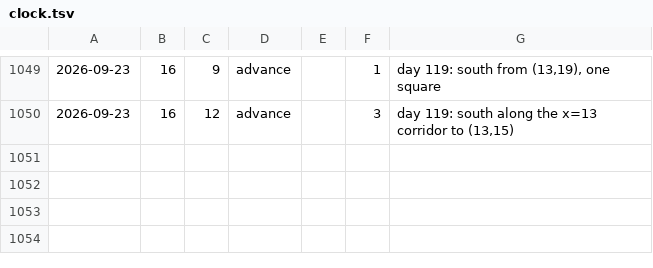
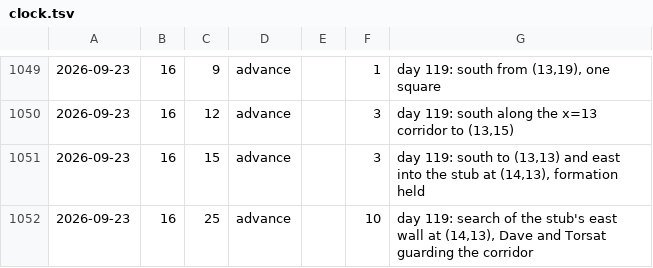
Before and after one commit to dllahr/claude_playing_advanced_dungeons_and_dragons_1st_edition, a TSV file: campaign/clock.tsv, drawn as a sheet; only a part is shown, gaps mark what is left out; the diff names each change by its address in the sheet, - before the commit and + after, or states it on an @@ line.

```diff
--- a/campaign/clock.tsv
+++ b/campaign/clock.tsv
+row 1051: 2026-09-23 | 16 | 15 | advance |  | 3 | day 119: south to (13,13) and east into the stub at (14,13), formation held
+row 1052: 2026-09-23 | 16 | 25 | advance |  | 10 | day 119: search of the stub's east wall at (14,13), Dave and Torsat guarding the corridor
```
Also changed, not shown: campaign/party.tsv, campaign/world_changes.tsv, 1 other file.
